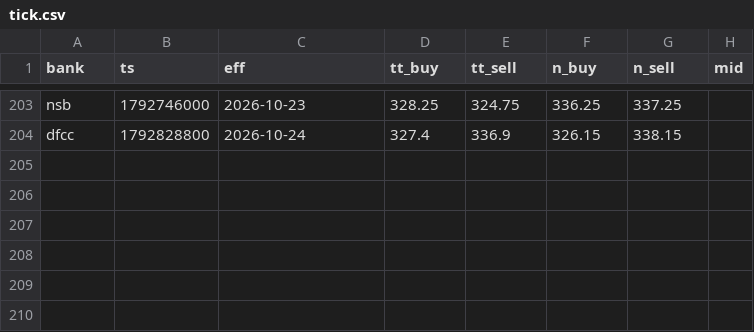
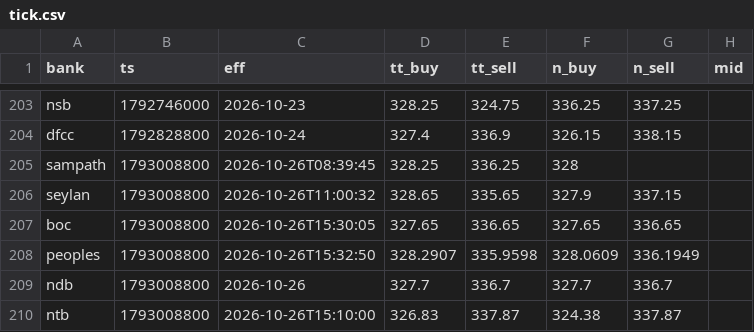
Before and after one commit to anjulalk/fxtrack, a CSV file: data/tick.csv, drawn as a sheet; only a part is shown, gaps mark what is left out; the diff names each change by its address in the sheet, - before the commit and + after, or states it on an @@ line.

```diff
--- a/data/tick.csv
+++ b/data/tick.csv
+row 205: sampath | 1793008800 | 2026-10-26T08:39:45 | 328.25 | 336.25 | 328
+row 206: seylan | 1793008800 | 2026-10-26T11:00:32 | 328.65 | 335.65 | 327.9 | 337.15
+row 207: boc | 1793008800 | 2026-10-26T15:30:05 | 327.65 | 336.65 | 327.65 | 336.65
+row 208: peoples | 1793008800 | 2026-10-26T15:32:50 | 328.2907 | 335.9598 | 328.0609 | 336.1949
+row 209: ndb | 1793008800 | 2026-10-26 | 327.7 | 336.7 | 327.7 | 336.7
+row 210: ntb | 1793008800 | 2026-10-26T15:10:00 | 326.83 | 337.87 | 324.38 | 337.87
```
Also changed, not shown: data/day.csv, 2 other files.
